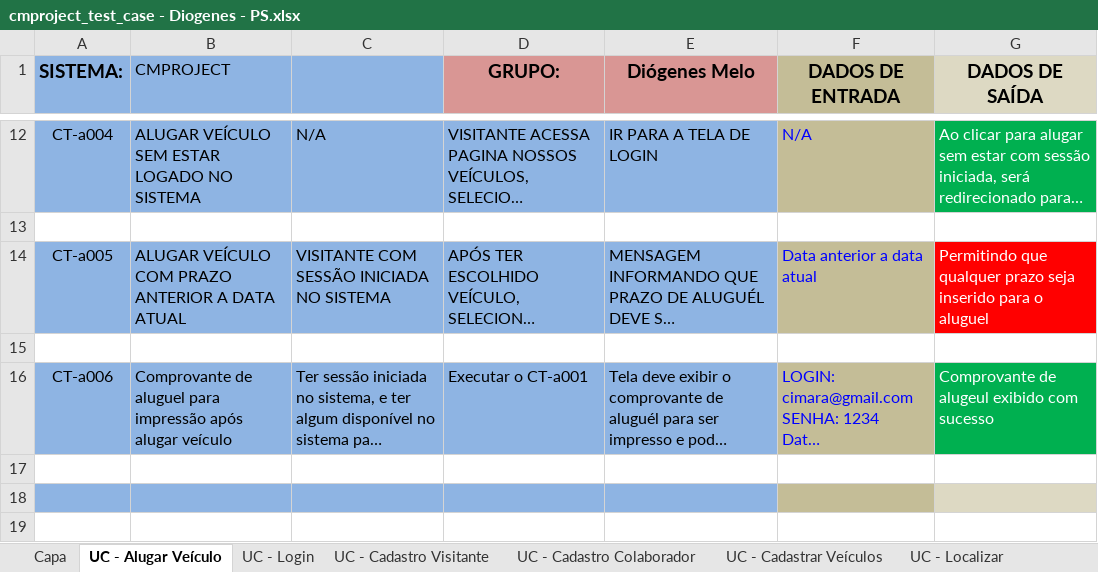
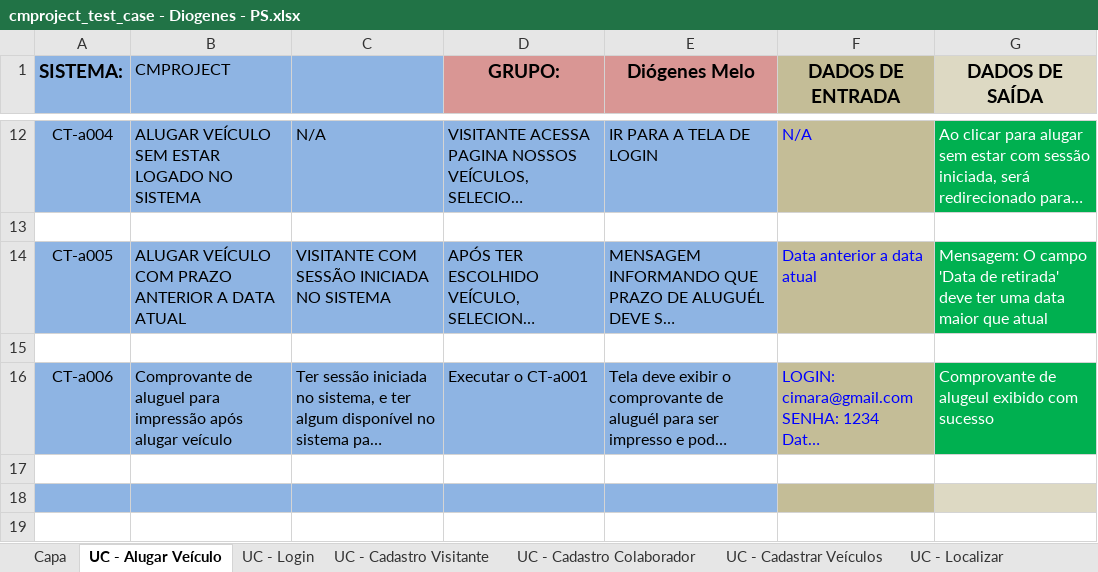
Before and after one commit to tdex/cmproject, an Excel workbook: testes/cmproject_test_case - Diogenes - PS.xlsx, sheet UC - Alugar Veículo, drawn as a sheet; only a part is shown, gaps mark what is left out; long unchanged cells end in …; values as stored, in another font and other column widths than the file's, no borders; the diff names each change by its address in the sheet, - before the commit and + after, or states it on an @@ line.

Commit message:
Atualização do documento de caso de teste para caso CT-a005 corrigido

```diff
--- a/testes/cmproject_test_case - Diogenes - PS.xlsx (sheet UC - Alugar Veículo)
+++ b/testes/cmproject_test_case - Diogenes - PS.xlsx (sheet UC - Alugar Veículo)
-G14 (DADOS DE SAÍDA): Permitindo que qualquer prazo seja inserido para o aluguel
+G14 (DADOS DE SAÍDA): Mensagem: O campo 'Data de retirada' deve ter uma data maior que atual
-G14 fill: #FF0000
+G14 fill: #00B050
```
Also changed, not shown: sheet UC - Cadastro Colaborador.
